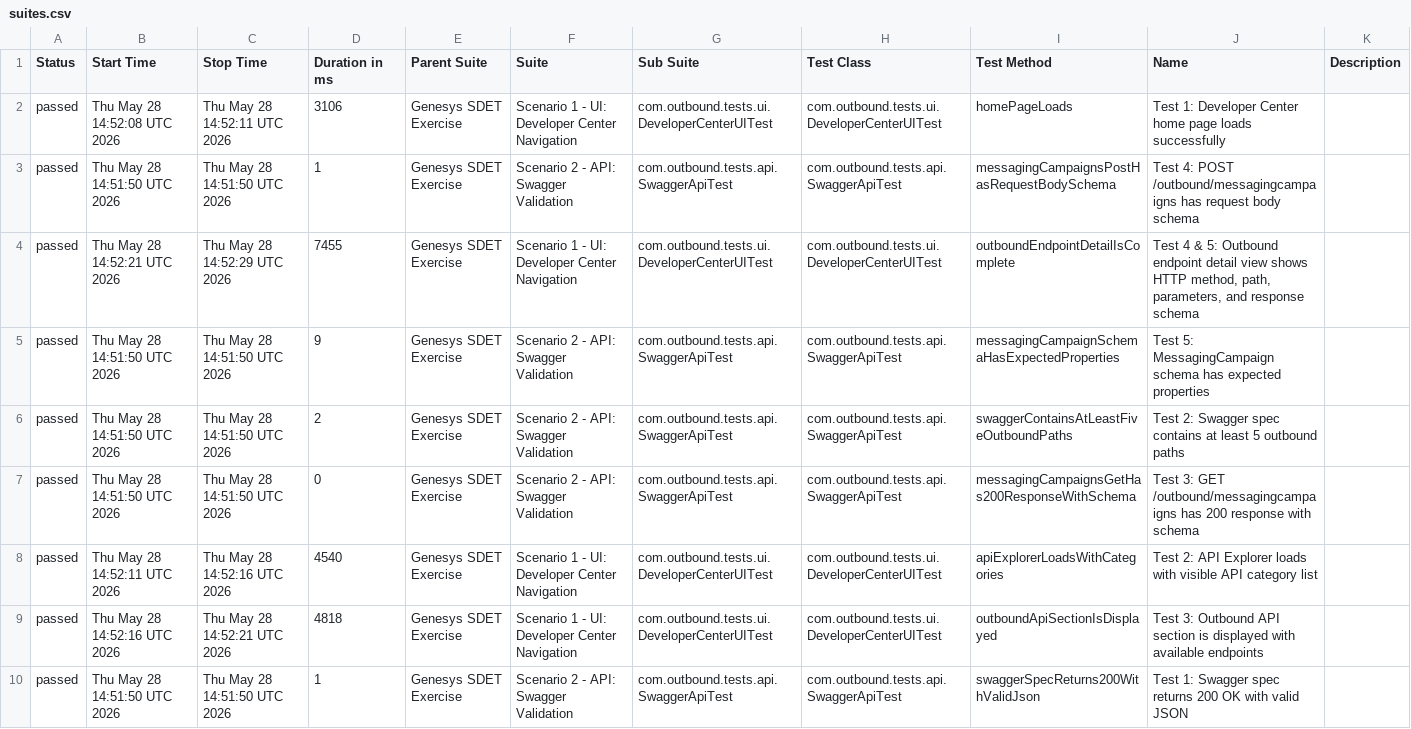
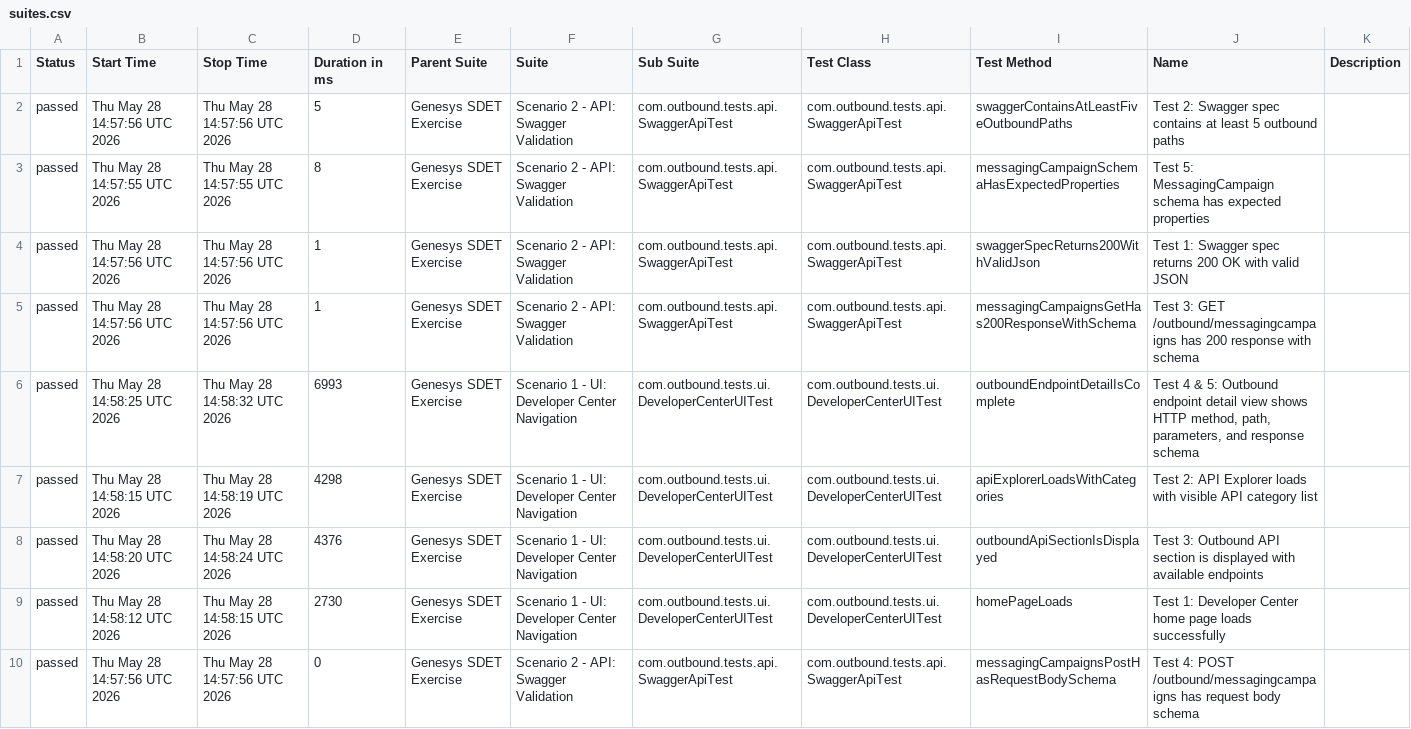
Before and after one commit to bbvines/genesys-sdet-exercise, a CSV file: allure-report/data/suites.csv, drawn as a sheet; removed rows and columns are numbered as before the commit, all else as after; the diff names each change by its address in the sheet, - before the commit and + after, or states it on an @@ line.

```diff
--- a/allure-report/data/suites.csv
+++ b/allure-report/data/suites.csv
-row 2: passed | Thu May 28 14:52:08 UTC 2026 | Thu May 28 14:52:11 UTC 2026 | 3106 | Genesys SDET Exercise | Scenario 1 - UI: Developer Center Navigation | com.outbound.tests.ui.DeveloperCenterUITest | com.outbound.tests.ui.DeveloperCenterUITest | homePageLoads | Test 1: Developer Center home page loads successfully
-B2 (Start Time): Thu May 28 14:51:50 UTC 2026
+B2 (Start Time): Thu May 28 14:57:56 UTC 2026
-C2 (Stop Time): Thu May 28 14:51:50 UTC 2026
+C2 (Stop Time): Thu May 28 14:57:56 UTC 2026
-D2 (Duration in ms): 1
+D2 (Duration in ms): 5
-I2 (Test Method): messagingCampaignsPostHasRequestBodySchema
+I2 (Test Method): swaggerContainsAtLeastFiveOutboundPaths
-J2 (Name): Test 4: POST /outbound/messagingcampaigns has request body schema
+J2 (Name): Test 2: Swagger spec contains at least 5 outbound paths
-row 4: passed | Thu May 28 14:52:21 UTC 2026 | Thu May 28 14:52:29 UTC 2026 | 7455 | Genesys SDET Exercise | Scenario 1 - UI: Developer Center Navigation | com.outbound.tests.ui.DeveloperCenterUITest | com.outbound.tests.ui.DeveloperCenterUITest | outboundEndpointDetailIsComplete | Test 4 & 5: Outbound endpoint detail view shows HTTP method, path, parameters, and response schema
-B3 (Start Time): Thu May 28 14:51:50 UTC 2026
+B3 (Start Time): Thu May 28 14:57:55 UTC 2026
-C3 (Stop Time): Thu May 28 14:51:50 UTC 2026
+C3 (Stop Time): Thu May 28 14:57:55 UTC 2026
-D3 (Duration in ms): 9
+D3 (Duration in ms): 8
-B4:B5 (Start Time): Thu May 28 14:51:50 UTC 2026
+B4:B5 (Start Time): Thu May 28 14:57:56 UTC 2026
-C4:C5 (Stop Time): Thu May 28 14:51:50 UTC 2026
+C4:C5 (Stop Time): Thu May 28 14:57:56 UTC 2026
-D4 (Duration in ms): 2
+D4 (Duration in ms): 1
-I4 (Test Method): swaggerContainsAtLeastFiveOutboundPaths
+I4 (Test Method): swaggerSpecReturns200WithValidJson
-J4 (Name): Test 2: Swagger spec contains at least 5 outbound paths
+J4 (Name): Test 1: Swagger spec returns 200 OK with valid JSON
-D5 (Duration in ms): 0
+D5 (Duration in ms): 1
+row 6: passed | Thu May 28 14:58:25 UTC 2026 | Thu May 28 14:58:32 UTC 2026 | 6993 | Genesys SDET Exercise | Scenario 1 - UI: Developer Center Navigation | com.outbound.tests.ui.DeveloperCenterUITest | com.outbound.tests.ui.DeveloperCenterUITest | outboundEndpointDetailIsComplete | Test 4 & 5: Outbound endpoint detail view shows HTTP method, path, parameters, and response schema
-B7 (Start Time): Thu May 28 14:52:11 UTC 2026
+B7 (Start Time): Thu May 28 14:58:15 UTC 2026
-C7 (Stop Time): Thu May 28 14:52:16 UTC 2026
+C7 (Stop Time): Thu May 28 14:58:19 UTC 2026
-D7 (Duration in ms): 4540
+D7 (Duration in ms): 4298
-B8 (Start Time): Thu May 28 14:52:16 UTC 2026
+B8 (Start Time): Thu May 28 14:58:20 UTC 2026
-C8 (Stop Time): Thu May 28 14:52:21 UTC 2026
+C8 (Stop Time): Thu May 28 14:58:24 UTC 2026
-D8 (Duration in ms): 4818
+D8 (Duration in ms): 4376
+row 9: passed | Thu May 28 14:58:12 UTC 2026 | Thu May 28 14:58:15 UTC 2026 | 2730 | Genesys SDET Exercise | Scenario 1 - UI: Developer Center Navigation | com.outbound.tests.ui.DeveloperCenterUITest | com.outbound.tests.ui.DeveloperCenterUITest | homePageLoads | Test 1: Developer Center home page loads successfully
-B10 (Start Time): Thu May 28 14:51:50 UTC 2026
+B10 (Start Time): Thu May 28 14:57:56 UTC 2026
-C10 (Stop Time): Thu May 28 14:51:50 UTC 2026
+C10 (Stop Time): Thu May 28 14:57:56 UTC 2026
-D10 (Duration in ms): 1
+D10 (Duration in ms): 0
-I10 (Test Method): swaggerSpecReturns200WithValidJson
+I10 (Test Method): messagingCampaignsPostHasRequestBodySchema
-J10 (Name): Test 1: Swagger spec returns 200 OK with valid JSON
+J10 (Name): Test 4: POST /outbound/messagingcampaigns has request body schema
```
Also changed, not shown: 33 other files.
